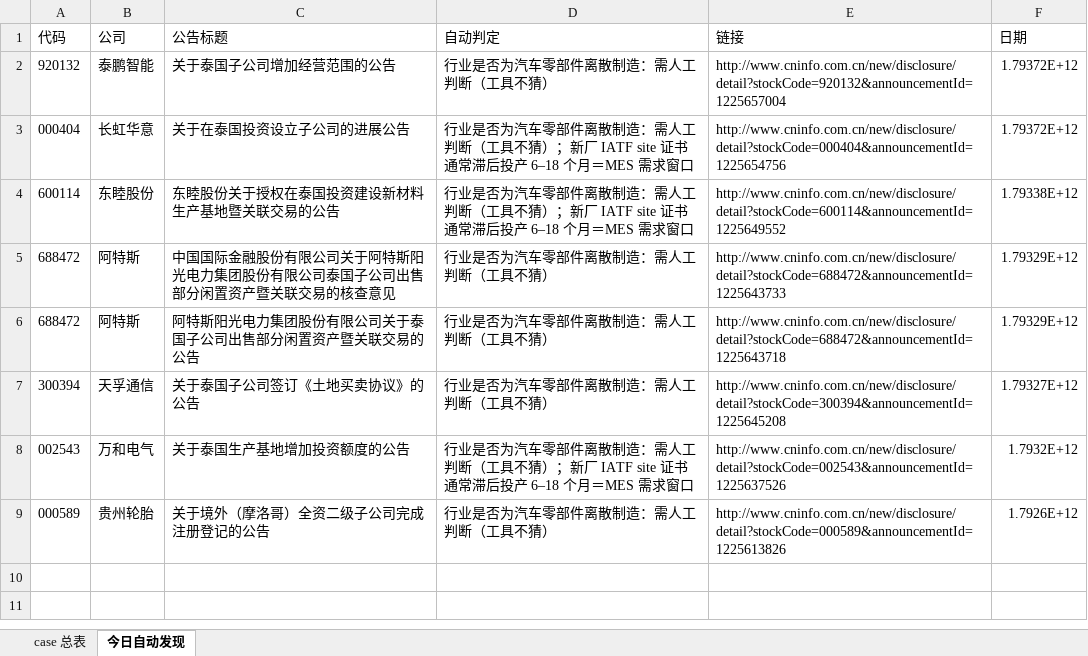
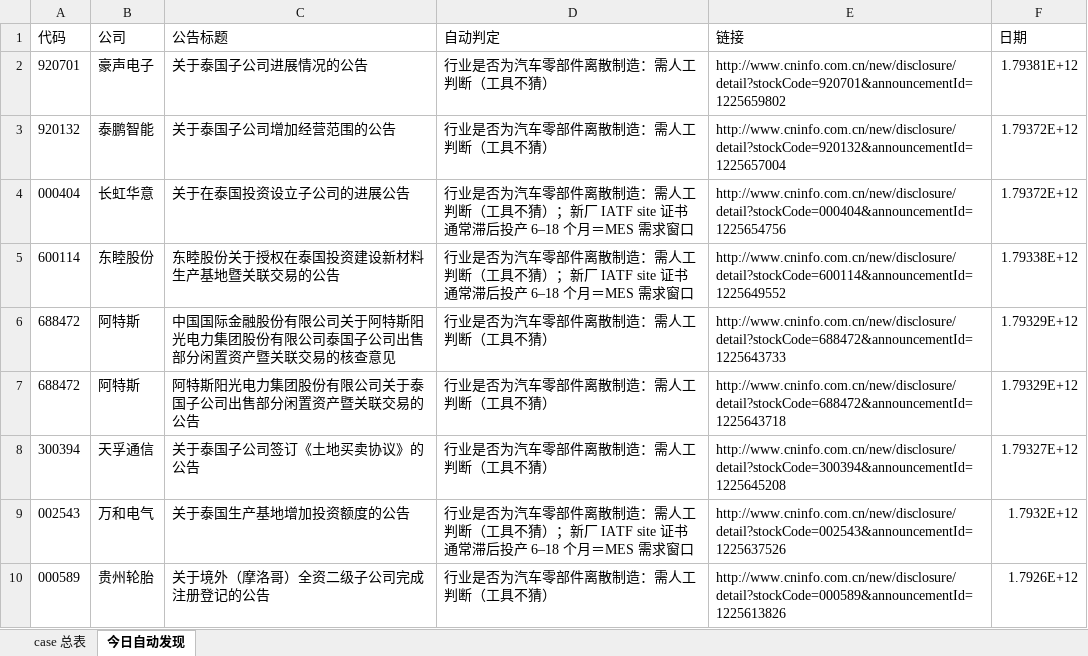
Before and after one commit to nuoke2007/plex-daily, an Excel workbook: leads.xlsx, sheet 今日自动发现, drawn as a sheet; values as stored, in another font and other column widths than the file's, no borders; the diff names each change by its address in the sheet, - before the commit and + after, or states it on an @@ line.

```diff
--- a/leads.xlsx (sheet 今日自动发现)
+++ b/leads.xlsx (sheet 今日自动发现)
+row 2: 920701 | 豪声电子 | 关于泰国子公司进展情况的公告 | 行业是否为汽车零部件离散制造：需人工判断（工具不猜） | http://www.cninfo.com.cn/new/disclosure/detail?stockCode=920701&announcementId=1225659802 | 1.79381E+12
```
Also changed, not shown: 2 other files.
